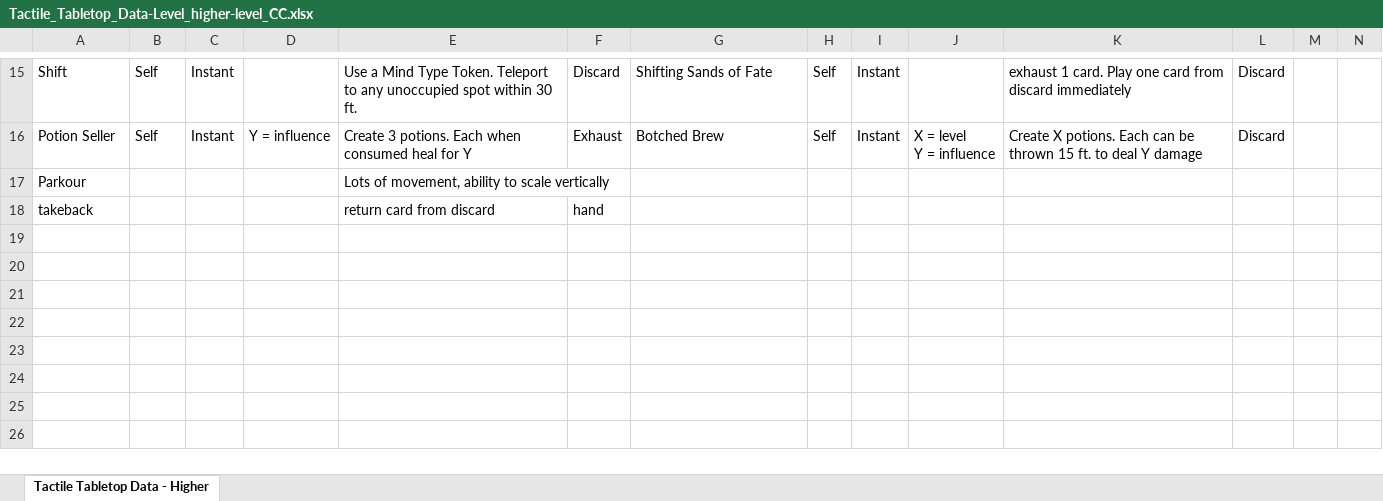
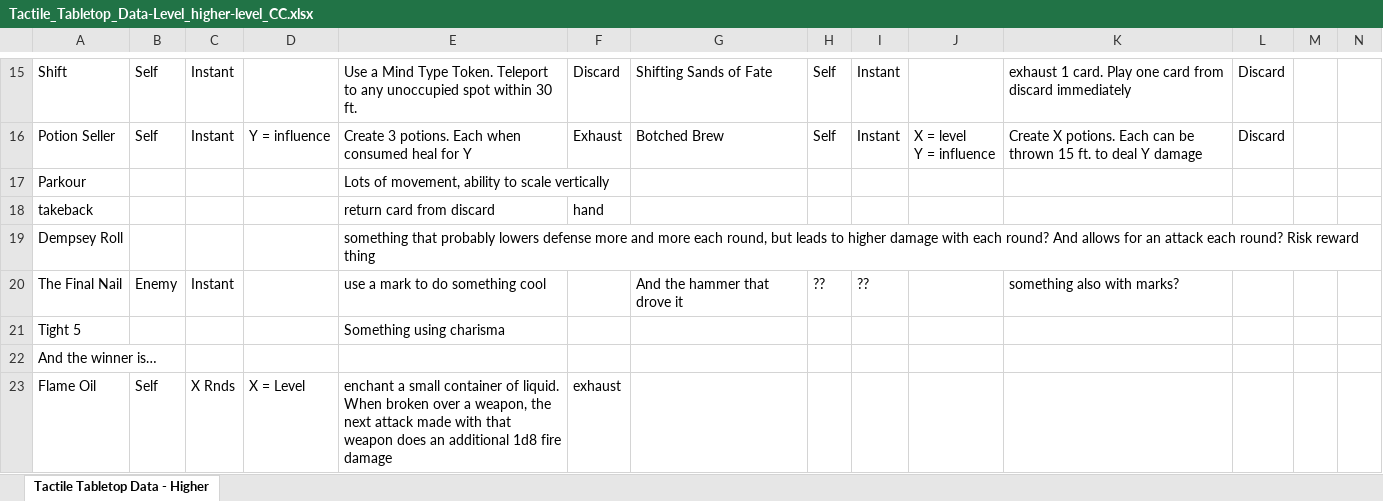
Before and after one commit to isabella232/TableTopRolePlaying_Squib, an Excel workbook: tactile_tabletop/Character Cards/Tactile_Tabletop_Data-Level_higher-level_CC.xlsx, sheet Tactile Tabletop Data - Higher, drawn as a sheet; only a part is shown, gaps mark what is left out; values as stored, in another font and other column widths than the file's, no borders; the diff names each change by its address in the sheet, - before the commit and + after, or states it on an @@ line.

Commit message:
some new ideas in the general higher level card document

```diff
--- a/tactile_tabletop/Character Cards/Tactile_Tabletop_Data-Level_higher-level_CC.xlsx (sheet Tactile Tabletop Data - Higher)
+++ b/tactile_tabletop/Character Cards/Tactile_Tabletop_Data-Level_higher-level_CC.xlsx (sheet Tactile Tabletop Data - Higher)
+row 19: Dempsey Roll |  |  |  | something that probably lowers defense more and more each round, but leads to higher damage with each round? And allows for an attack each round? Risk reward thing
+row 20: The Final Nail | Enemy | Instant |  | use a mark to do something cool |  | And the hammer that drove it | ?? | ?? |  | something also with marks?
+row 21: Tight 5 |  |  |  | Something using charisma
+row 22: And the winner is…
+row 23: Flame Oil | Self | X Rnds | X = Level | enchant a small container of liquid. When broken over a weapon, the next attack made with that weapon does an additional 1d8 fire damage | exhaust
```
